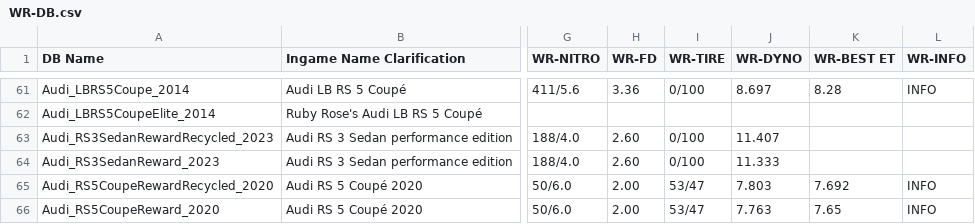
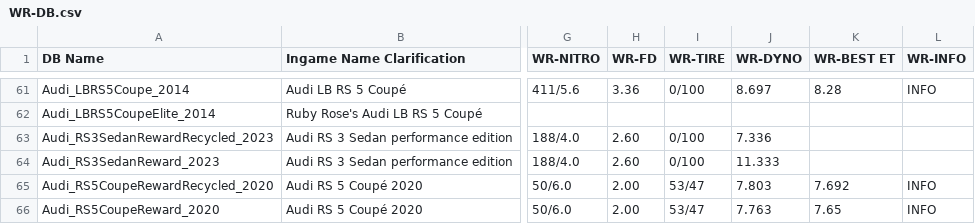
Before and after one commit to Nitro4CSR/CSR2WorldRecordsDB, a CSV file: WR-DB.csv, drawn as a sheet; only a part is shown, gaps mark what is left out; the diff names each change by its address in the sheet, - before the commit and + after, or states it on an @@ line.

Commit message:
Update WR-DB.csv

```diff
--- a/WR-DB.csv
+++ b/WR-DB.csv
-J63 (WR-DYNO): 11.407
+J63 (WR-DYNO): 7.336
```
